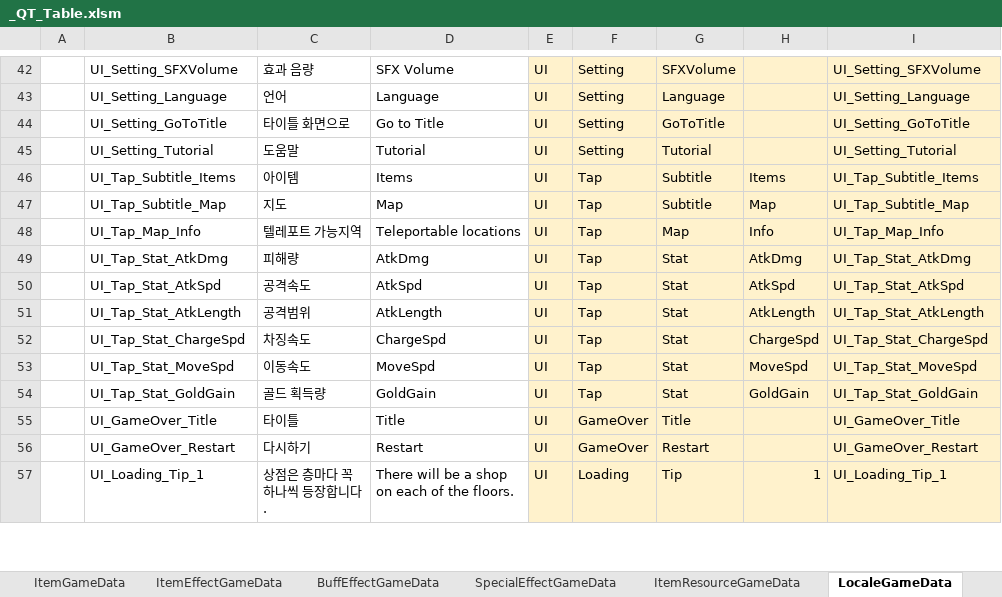
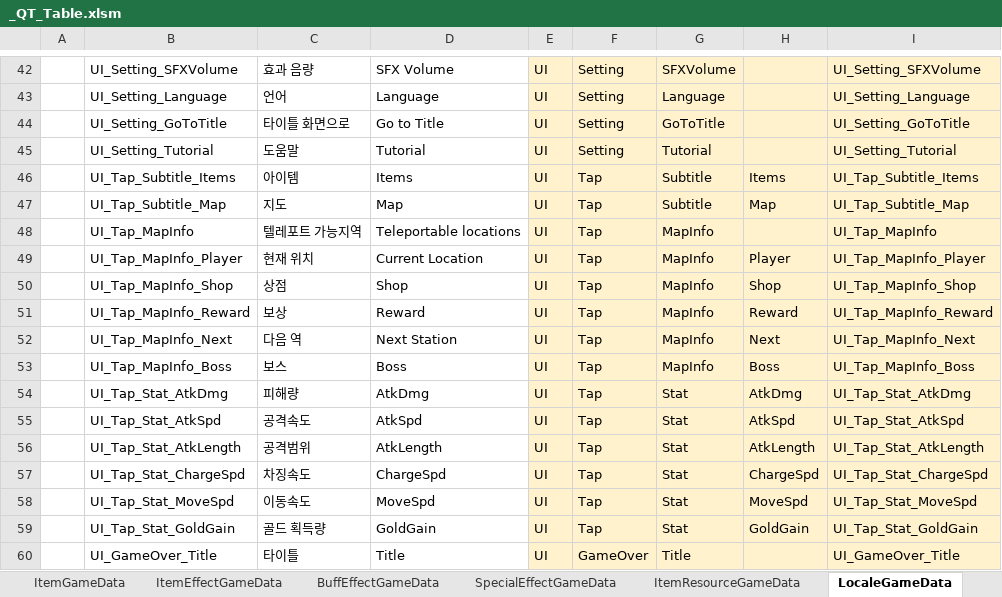
Before and after one commit to Cuty444/QT_Proto, an Excel workbook: _GameData/_QT_Table.xlsm, sheet LocaleGameData, drawn as a sheet; only a part is shown, gaps mark what is left out; the shorter side is filled out with more unchanged rows; values as stored, in another font and other column widths than the file's, no borders; table styles not drawn; the diff names each change by its address in the sheet, - before the commit and + after, or states it on an @@ line.

```diff
--- a/_GameData/_QT_Table.xlsm (sheet LocaleGameData)
+++ b/_GameData/_QT_Table.xlsm (sheet LocaleGameData)
-B48: UI_Tap_Map_Info
+B48: UI_Tap_MapInfo
-G48: Map
+G48: MapInfo
-H48: Info
+H48: (empty)
-I48: UI_Tap_Map_Info
+I48: UI_Tap_MapInfo
+row 49:  | UI_Tap_MapInfo_Player | 현재 위치 | Current Location | UI | Tap | MapInfo | Player | UI_Tap_MapInfo_Player
+row 50:  | UI_Tap_MapInfo_Shop | 상점 | Shop | UI | Tap | MapInfo | Shop | UI_Tap_MapInfo_Shop
+row 51:  | UI_Tap_MapInfo_Reward | 보상 | Reward | UI | Tap | MapInfo | Reward | UI_Tap_MapInfo_Reward
+row 52:  | UI_Tap_MapInfo_Next | 다음 역 | Next Station | UI | Tap | MapInfo | Next | UI_Tap_MapInfo_Next
+row 53:  | UI_Tap_MapInfo_Boss | 보스 | Boss | UI | Tap | MapInfo | Boss | UI_Tap_MapInfo_Boss
```
Also changed, not shown: 3 other files.
